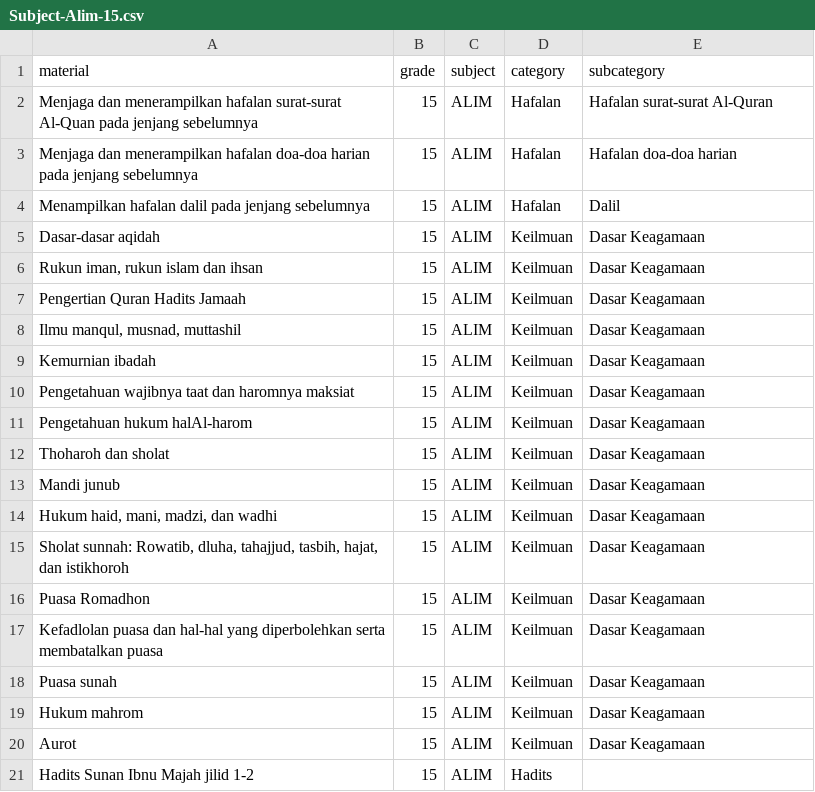
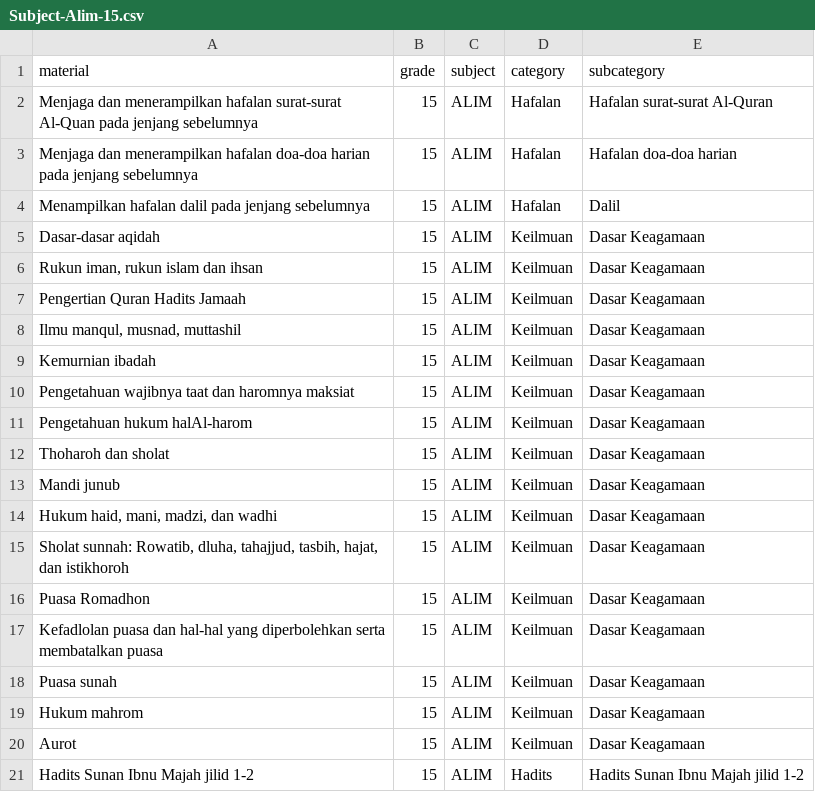
Before and after one commit to samudra-ajri/ppgbs1-server, a CSV file: files/Subject-Alim-15.csv, drawn as a sheet.

```diff
--- a/files/Subject-Alim-15.csv
+++ b/files/Subject-Alim-15.csv
@@ -20,2 +20,2 @@ Hukum mahrom,15,ALIM,Keilmuan,Dasar Keagamaan
 Aurot,15,ALIM,Keilmuan,Dasar Keagamaan
-Hadits Sunan Ibnu Majah jilid 1-2,15,ALIM,Hadits,
+Hadits Sunan Ibnu Majah jilid 1-2,15,ALIM,Hadits,Hadits Sunan Ibnu Majah jilid 1-2
```
Also changed, not shown: files/Subject-Alim-0.csv, files/Subject-Alim-16.csv, 1 other file.
